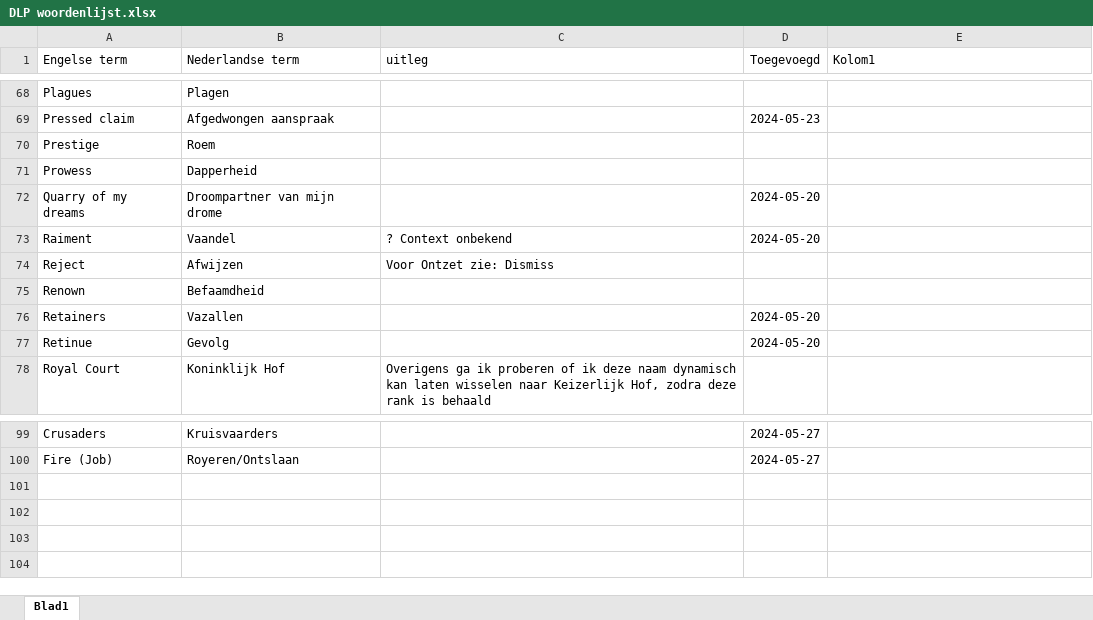
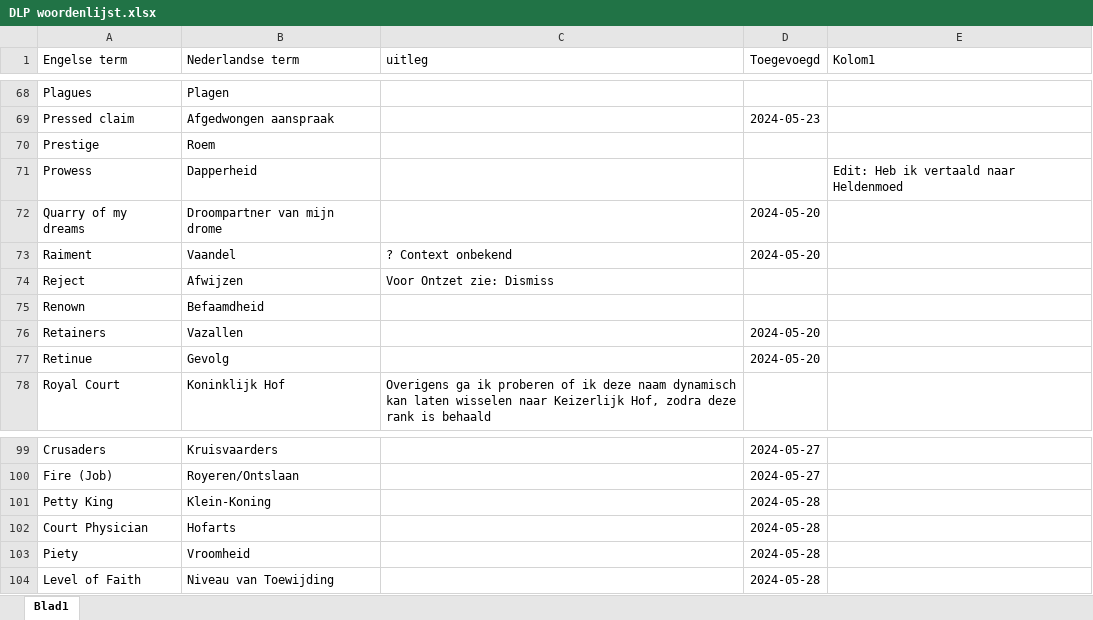
Before and after one commit to jppeer123/DLP, an Excel workbook: DLP woordenlijst.xlsx, sheet Blad1, drawn as a sheet; only a part is shown, gaps mark what is left out; values as stored, in another font and other column widths than the file's, no borders; table styles not drawn; the diff names each change by its address in the sheet, - before the commit and + after, or states it on an @@ line.

Commit message:
Kleine update + woordenlijst update

```diff
--- a/DLP woordenlijst.xlsx (sheet Blad1)
+++ b/DLP woordenlijst.xlsx (sheet Blad1)
-E71 (Kolom1): (empty)
+E71 (Kolom1): Edit: Heb ik vertaald naar Heldenmoed
+row 101: Petty King | Klein-Koning |  | 2024-05-28
+row 102: Court Physician | Hofarts |  | 2024-05-28
+row 103: Piety | Vroomheid |  | 2024-05-28
+row 104: Level of Faith | Niveau van Toewijding |  | 2024-05-28
```
Also changed, not shown: 5 other files.
